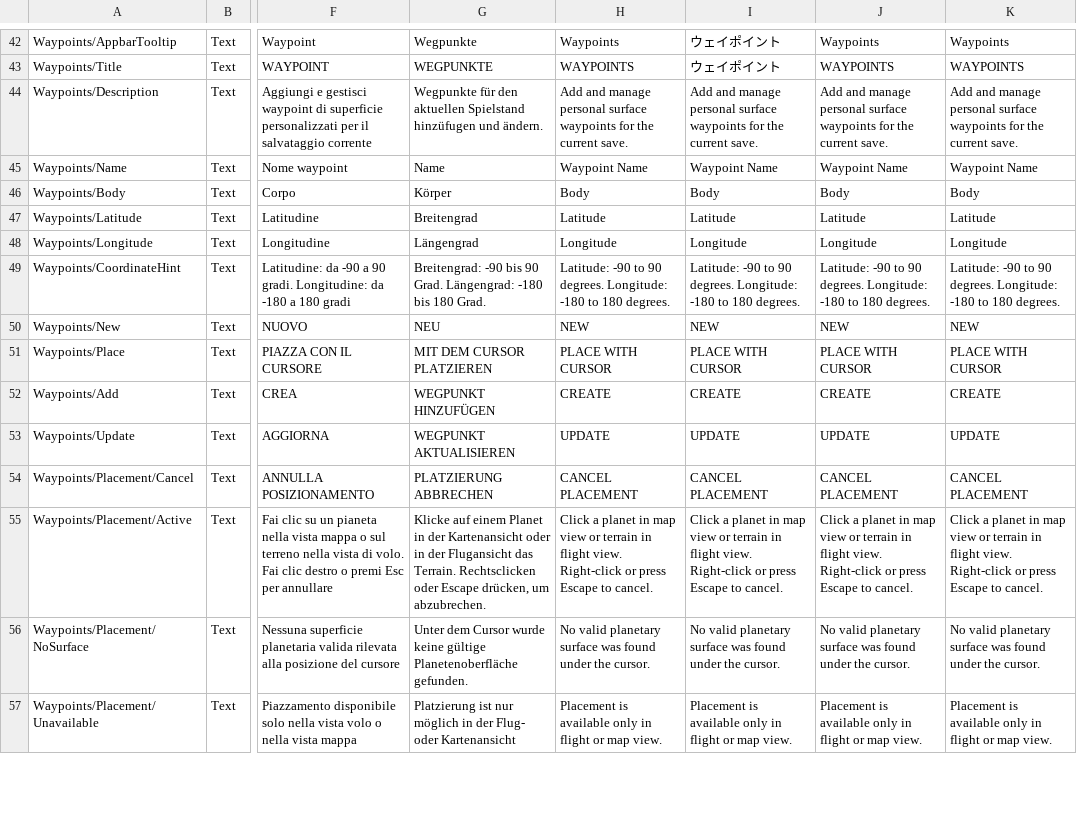
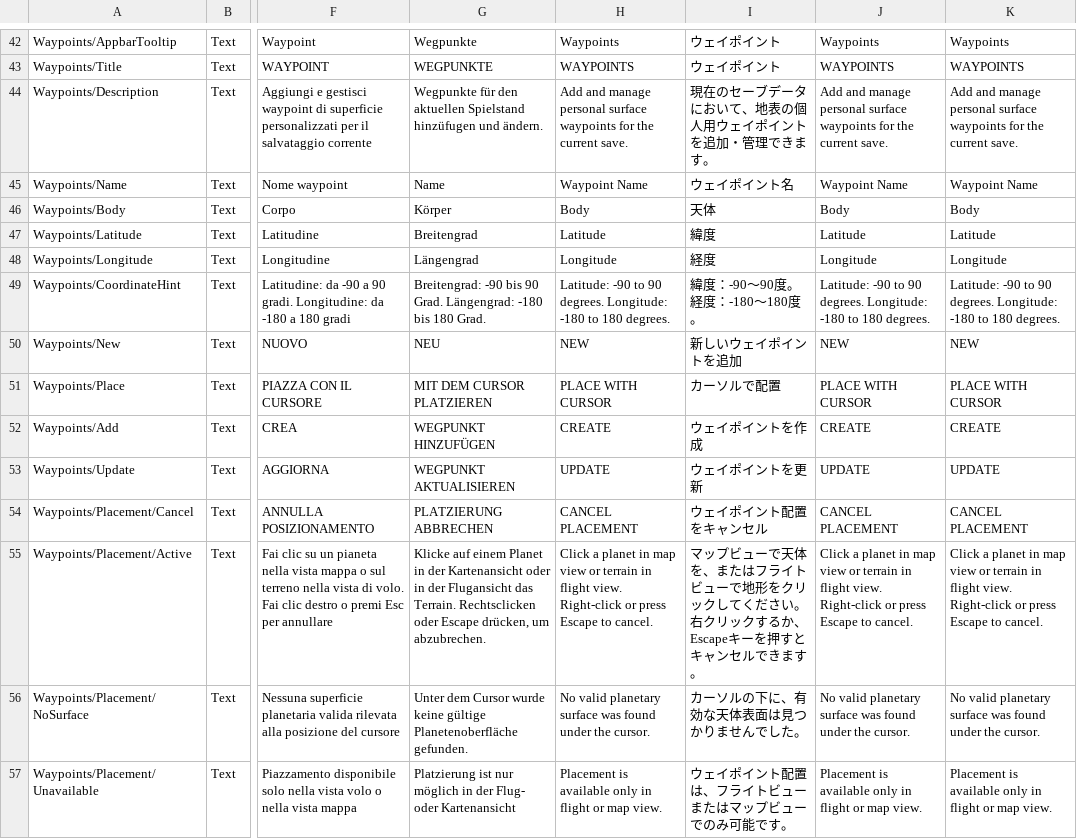
Before and after one commit to KSP2Redux/Content, a CSV file: localizations/ui_flight_loc.csv, drawn as a sheet; only a part is shown, gaps mark what is left out; the diff covers the shown part only; the diff names each change by its address in the sheet, - before the commit and + after, or states it on an @@ line.

Commit message:
Update localizations 2026-10-26 [skip ci]

```diff
--- a/localizations/ui_flight_loc.csv
+++ b/localizations/ui_flight_loc.csv
-I44: Add and manage personal surface waypoints for the current save.
+I44: 現在のセーブデータにおいて、地表の個人用ウェイポイントを追加・管理できます。
-I45: Waypoint Name
+I45: ウェイポイント名
-I46: Body
+I46: 天体
-I47: Latitude
+I47: 緯度
-I48: Longitude
+I48: 経度
-I49: Latitude: -90 to 90 degrees. Longitude: -180 to 180 degrees.
+I49: 緯度：-90〜90度。経度：-180〜180度。
-I50: NEW
+I50: 新しいウェイポイントを追加
-I51: PLACE WITH CURSOR
+I51: カーソルで配置
-I52: CREATE
+I52: ウェイポイントを作成
-I53: UPDATE
+I53: ウェイポイントを更新
-I54: CANCEL PLACEMENT
+I54: ウェイポイント配置をキャンセル
-I55: Click a planet in map view or terrain in flight view. Right-click or press Escape to cancel.
+I55: マップビューで天体を、またはフライトビューで地形をクリックしてください。右クリックするか、Escapeキーを押すとキャンセルできます。
-I56: No valid planetary surface was found under the cursor.
+I56: カーソルの下に、有効な天体表面は見つかりませんでした。
-I57: Placement is available only in flight or map view.
+I57: ウェイポイント配置は、フライトビューまたはマップビューでのみ可能です。
```
Also changed, not shown: 35 edited cells elsewhere in this file, localizations/missions_loc.csv, localizations/partmodules_loc.csv, 6 other files.
